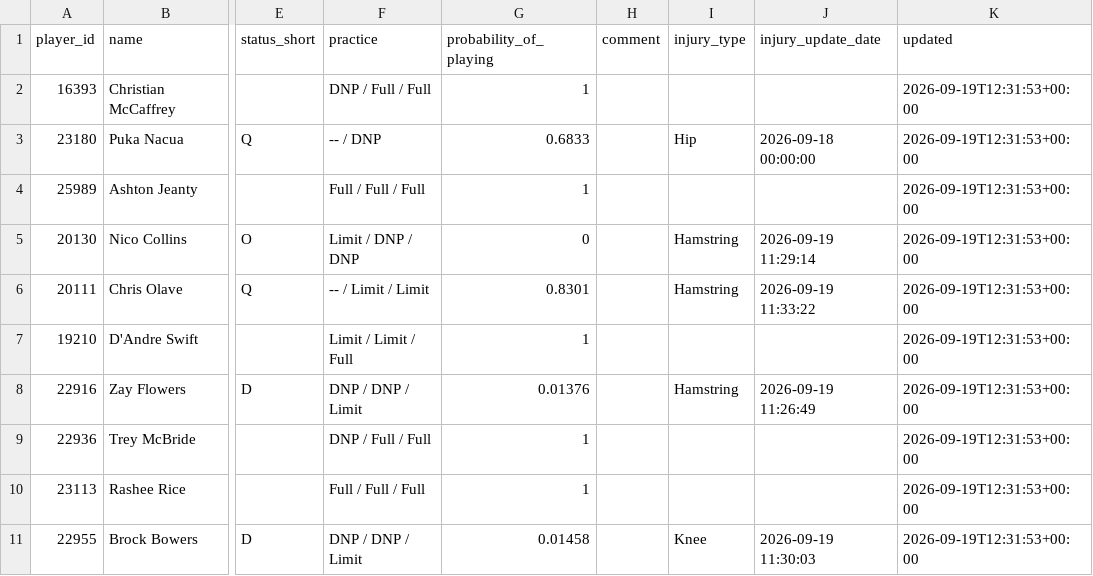
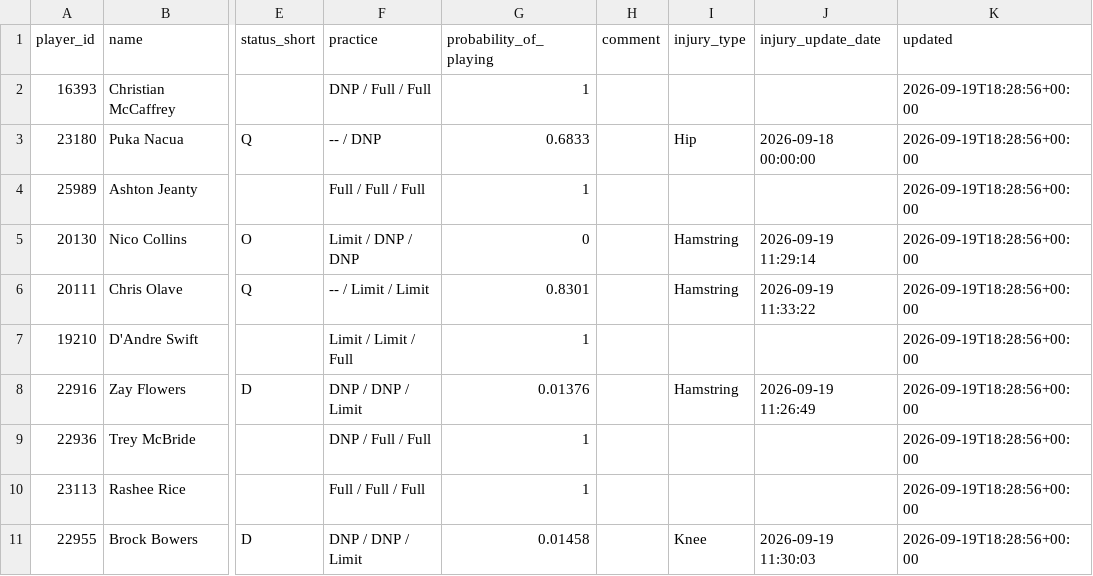
Before and after one commit to nukesim/nuke-dfs-hub, a CSV file: data/nfl_availability_current.csv, drawn as a sheet; only a part is shown, gaps mark what is left out; the diff names each change by its address in the sheet, - before the commit and + after, or states it on an @@ line.

```diff
--- a/data/nfl_availability_current.csv
+++ b/data/nfl_availability_current.csv
-K2:K11 (updated): 2026-09-19T12:31:53+00:00
+K2:K11 (updated): 2026-09-19T18:28:56+00:00
```
